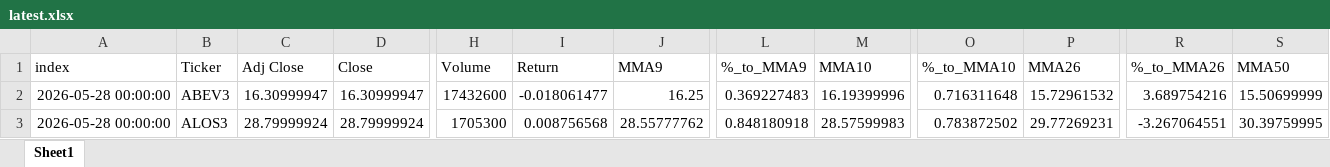
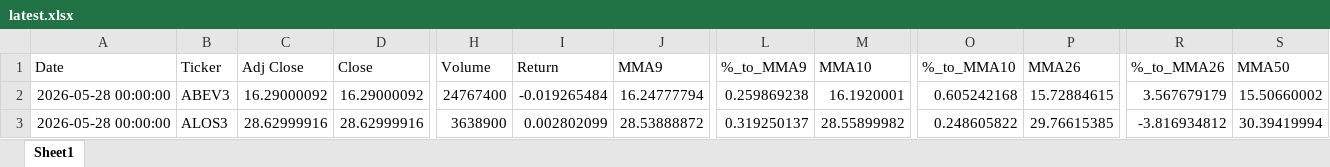
Before and after one commit to GiovanniCharret/robusta_market_analysis, an Excel workbook: site/data/latest.xlsx, sheet Sheet1, drawn as a sheet; only a part is shown, gaps mark what is left out; values as stored, in another font and other column widths than the file's, no borders; the diff covers the shown part only; the diff names each change by its address in the sheet, - before the commit and + after, or states it on an @@ line.

```diff
--- a/site/data/latest.xlsx (sheet Sheet1)
+++ b/site/data/latest.xlsx (sheet Sheet1)
-A1: index
+A1: Date
-C2 (Adj Close): 16.30999947
+C2 (Adj Close): 16.29000092
-D2 (Close): 16.30999947
+D2 (Close): 16.29000092
-H2 (Volume): 17432600
+H2 (Volume): 24767400
-I2 (Return): -0.018061477
+I2 (Return): -0.019265484
-J2 (MMA9): 16.25
+J2 (MMA9): 16.24777794
-L2 (%_to_MMA9): 0.369227483
+L2 (%_to_MMA9): 0.259869238
-M2 (MMA10): 16.19399996
+M2 (MMA10): 16.1920001
-O2 (%_to_MMA10): 0.716311648
+O2 (%_to_MMA10): 0.605242168
-P2 (MMA26): 15.72961532
+P2 (MMA26): 15.72884615
-R2 (%_to_MMA26): 3.689754216
+R2 (%_to_MMA26): 3.567679179
-S2 (MMA50): 15.50699999
+S2 (MMA50): 15.50660002
-C3 (Adj Close): 28.79999924
+C3 (Adj Close): 28.62999916
-D3 (Close): 28.79999924
+D3 (Close): 28.62999916
-H3 (Volume): 1705300
+H3 (Volume): 3638900
-I3 (Return): 0.008756568
+I3 (Return): 0.002802099
-J3 (MMA9): 28.55777762
+J3 (MMA9): 28.53888872
-L3 (%_to_MMA9): 0.848180918
+L3 (%_to_MMA9): 0.319250137
-M3 (MMA10): 28.57599983
+M3 (MMA10): 28.55899982
-O3 (%_to_MMA10): 0.783872502
+O3 (%_to_MMA10): 0.248605822
-P3 (MMA26): 29.77269231
+P3 (MMA26): 29.76615385
-R3 (%_to_MMA26): -3.267064551
+R3 (%_to_MMA26): -3.816934812
-S3 (MMA50): 30.39759995
+S3 (MMA50): 30.39419994
```
Also changed, not shown: 1668 edited cells elsewhere in this sheet, 1 other file.
